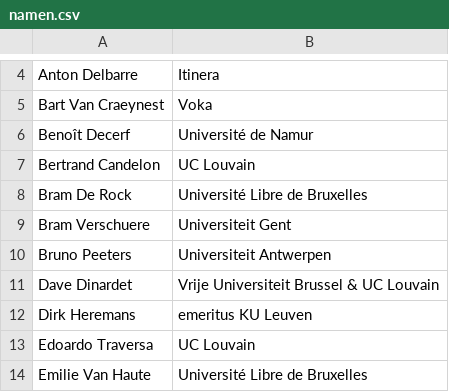
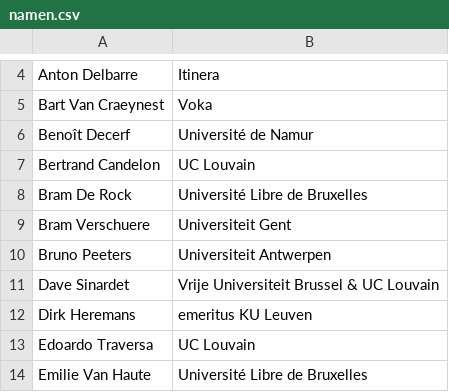
Before and after one commit to Spiri82/Spiri82.github.io, a CSV file: content/namen.csv, drawn as a sheet; only a part is shown, gaps mark what is left out.

Commit message:
Add files via upload

```diff
--- a/content/namen.csv
+++ b/content/namen.csv
@@ -10,3 +10,3 @@ Bram Verschuere;Universiteit Gent
 Bruno Peeters;Universiteit Antwerpen
-Dave Dinardet;Vrije Universiteit Brussel & UC Louvain
+Dave Sinardet;Vrije Universiteit Brussel & UC Louvain
 Dirk Heremans;emeritus KU Leuven
```
